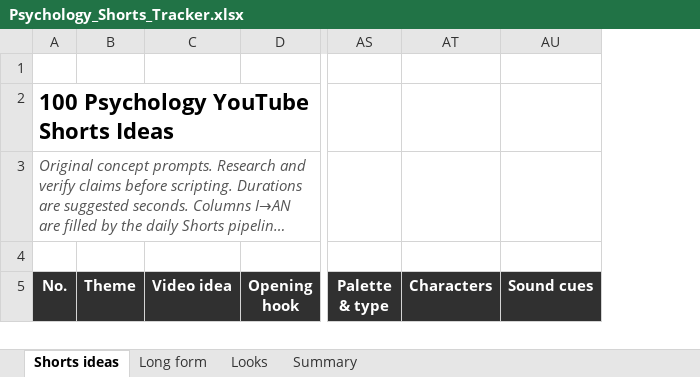
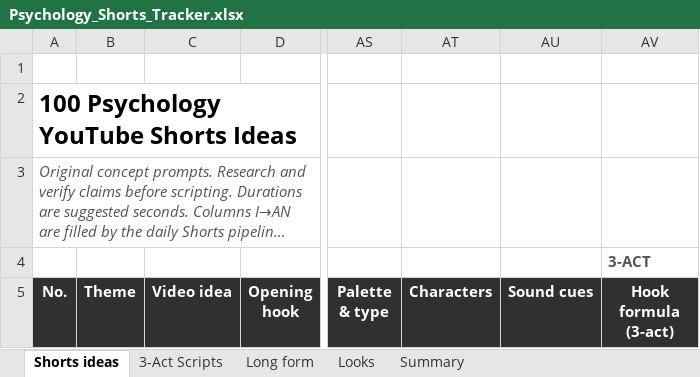
Before and after one commit to SamShark777/motion-as-code, an Excel workbook: shorts/Psychology_Shorts_Tracker.xlsx, sheet Shorts ideas, drawn as a sheet; only a part is shown, gaps mark what is left out; long unchanged cells end in …; values as stored, in another font and other column widths than the file's, no borders; conditional formats and table styles not drawn; the diff covers the shown part only; the diff names each change by its address in the sheet, - before the commit and + after, or states it on an @@ line.

```diff
--- a/shorts/Psychology_Shorts_Tracker.xlsx (sheet Shorts ideas)
+++ b/shorts/Psychology_Shorts_Tracker.xlsx (sheet Shorts ideas)
+sheet tab: 3-Act Scripts
+column AV (Hook formula (3-act)), row 4: 3-ACT
@@ A2 text size: larger @@
```
Also changed, not shown: 714 edited cells elsewhere in this sheet, sheet Summary, sheet Looks, sheet Long form, charts or pictures.
